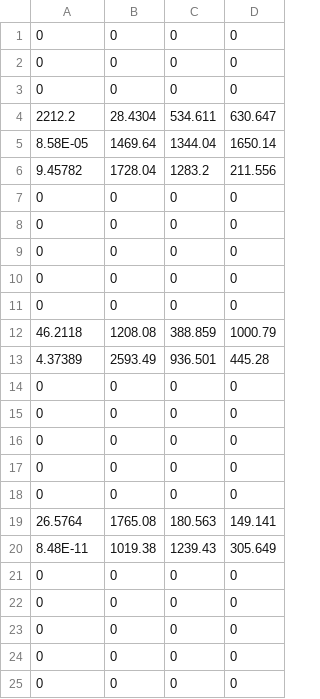
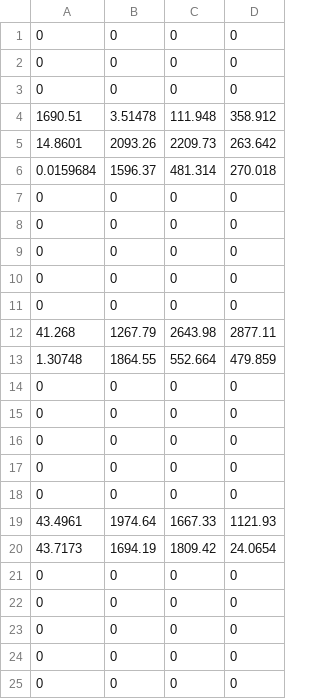
Before and after one commit to csynbiosys/H2020DSH, a CSV file: Data/ICsmodel1.csv, drawn as a sheet; only a part is shown; removed rows and columns are numbered as before the commit, all else as after; the diff names each change by its address in the sheet, - before the commit and + after, or states it on an @@ line.

```diff
--- a/Data/ICsmodel1.csv
+++ b/Data/ICsmodel1.csv
-row 4: 2212.2 | 28.4304 | 534.611 | 630.647
-row 5: 8.58E-05 | 1469.64 | 1344.04 | 1650.14
-row 6: 9.45782 | 1728.04 | 1283.2 | 211.556
+row 4: 1690.51 | 3.51478 | 111.948 | 358.912
+row 5: 14.8601 | 2093.26 | 2209.73 | 263.642
+row 6: 0.0159684 | 1596.37 | 481.314 | 270.018
-row 12: 46.2118 | 1208.08 | 388.859 | 1000.79
-row 13: 4.37389 | 2593.49 | 936.501 | 445.28
+row 12: 41.268 | 1267.79 | 2643.98 | 2877.11
+row 13: 1.30748 | 1864.55 | 552.664 | 479.859
-row 19: 26.5764 | 1765.08 | 180.563 | 149.141
-row 20: 8.48E-11 | 1019.38 | 1239.43 | 305.649
+row 19: 43.4961 | 1974.64 | 1667.33 | 1121.93
+row 20: 43.7173 | 1694.19 | 1809.42 | 24.0654
```
Also changed, not shown: Models/model1pars.csv, 9 other files.
